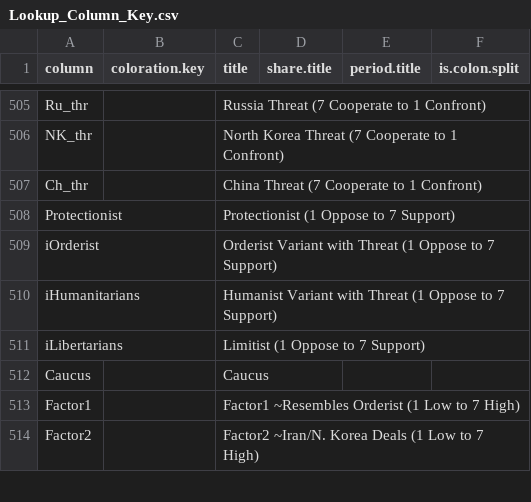
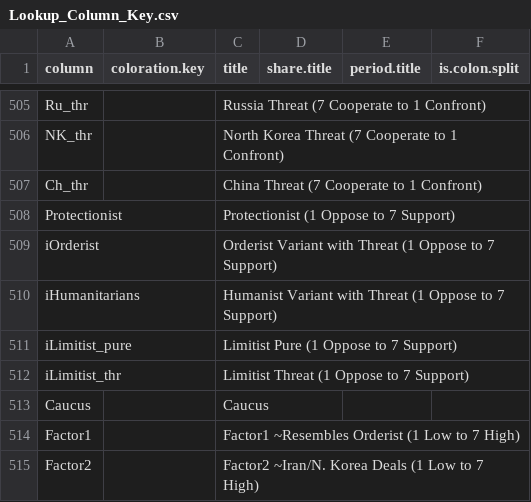
Before and after one commit to CSISdefense/Lookup-Tables, a CSV file: style/Lookup_Column_Key.csv, drawn as a sheet; only a part is shown, gaps mark what is left out.

Commit message:
Limitist update

```diff
--- a/style/Lookup_Column_Key.csv
+++ b/style/Lookup_Column_Key.csv
@@ -510,3 +510,4 @@ iOrderist,,Orderist Variant with Threat (1 Oppose to 7 Support),,,
 iHumanitarians,,Humanist Variant with Threat (1 Oppose to 7 Support),,,
-iLibertarians,,Limitist (1 Oppose to 7 Support),,,
+iLimitist_pure,,Limitist Pure (1 Oppose to 7 Support),,,
+iLimitist_thr,,Limitist Threat (1 Oppose to 7 Support),,,
 Caucus,,Caucus,,,
```
